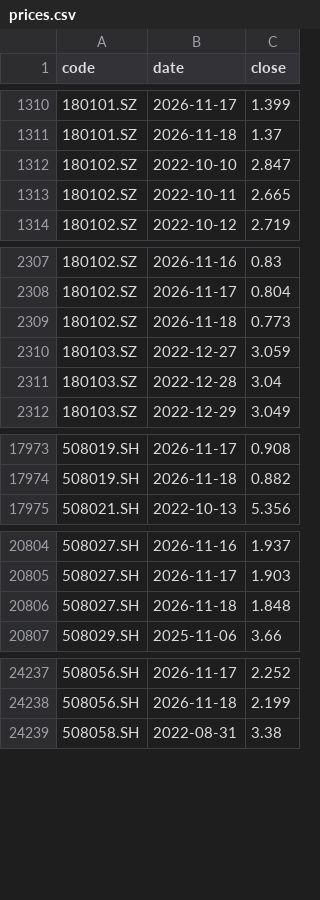
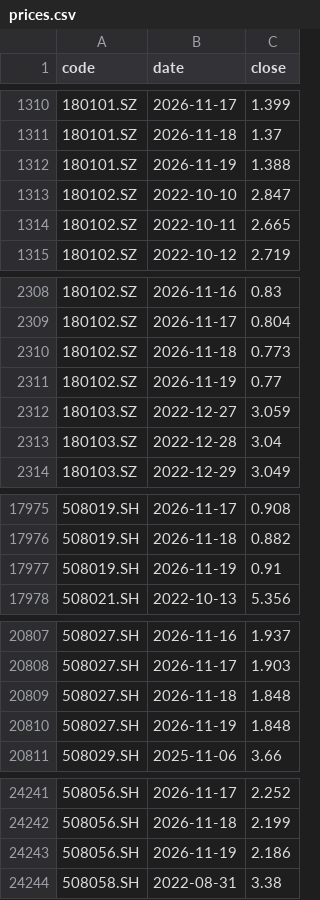
Before and after one commit to xianhuixu/reits-dashboard, a CSV file: spread_cache/prices.csv, drawn as a sheet; only a part is shown, gaps mark what is left out; the diff covers the shown part only.

```diff
--- a/spread_cache/prices.csv
+++ b/spread_cache/prices.csv
@@ -1311,2 +1311,3 @@ code,date,close
 180101.SZ,2026-11-18,1.37
+180101.SZ,2026-11-19,1.388
 180102.SZ,2022-10-10,2.847
@@ -2309,2 +2310,3 @@ code,date,close
 180102.SZ,2026-11-18,0.773
+180102.SZ,2026-11-19,0.77
 180103.SZ,2022-12-27,3.059
@@ -17974,2 +17976,3 @@ code,date,close
 508019.SH,2026-11-18,0.882
+508019.SH,2026-11-19,0.91
 508021.SH,2022-10-13,5.356
@@ -20806,2 +20809,3 @@ code,date,close
 508027.SH,2026-11-18,1.848
+508027.SH,2026-11-19,1.848
 508029.SH,2025-11-06,3.66
@@ -24238,2 +24242,3 @@ code,date,close
 508056.SH,2026-11-18,2.199
+508056.SH,2026-11-19,2.186
 508058.SH,2022-08-31,3.38
```
Also changed, not shown: 1 added row elsewhere in this file, 14 other files.
